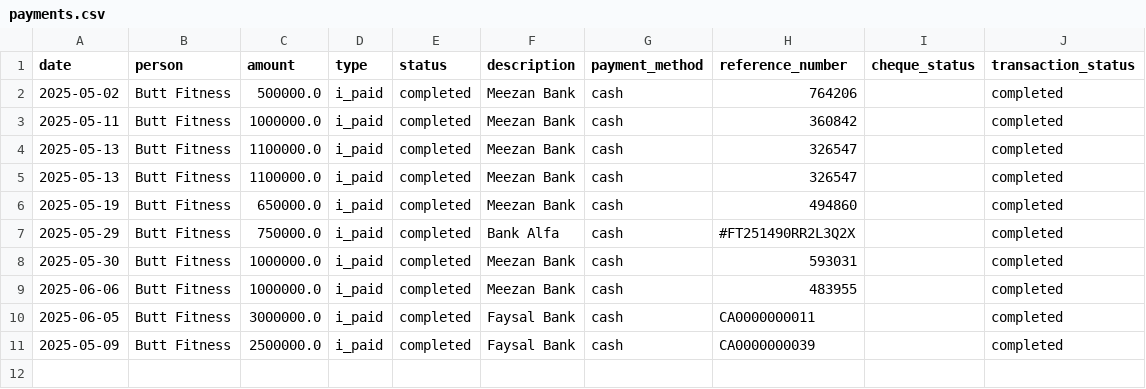
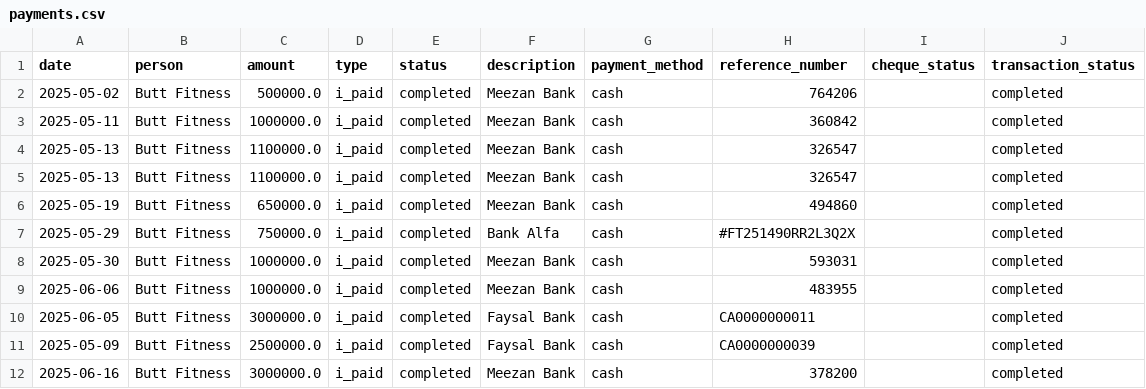
Before and after one commit to Atonomous/payments-summary, a CSV file: payments.csv, drawn as a sheet.

Commit message:
Automated update: payment records

```diff
--- a/payments.csv
+++ b/payments.csv
@@ -11 +11,2 @@ date,person,amount,type,status,description,payment_method,reference_number,chequ
 2025-05-09,Butt Fitness,2500000.0,i_paid,completed,Faysal Bank,cash,CA0000000039,,completed
+2025-06-16,Butt Fitness,3000000.0,i_paid,completed,Meezan Bank,cash,378200,,completed
```
Also changed, not shown: 1 other file.
